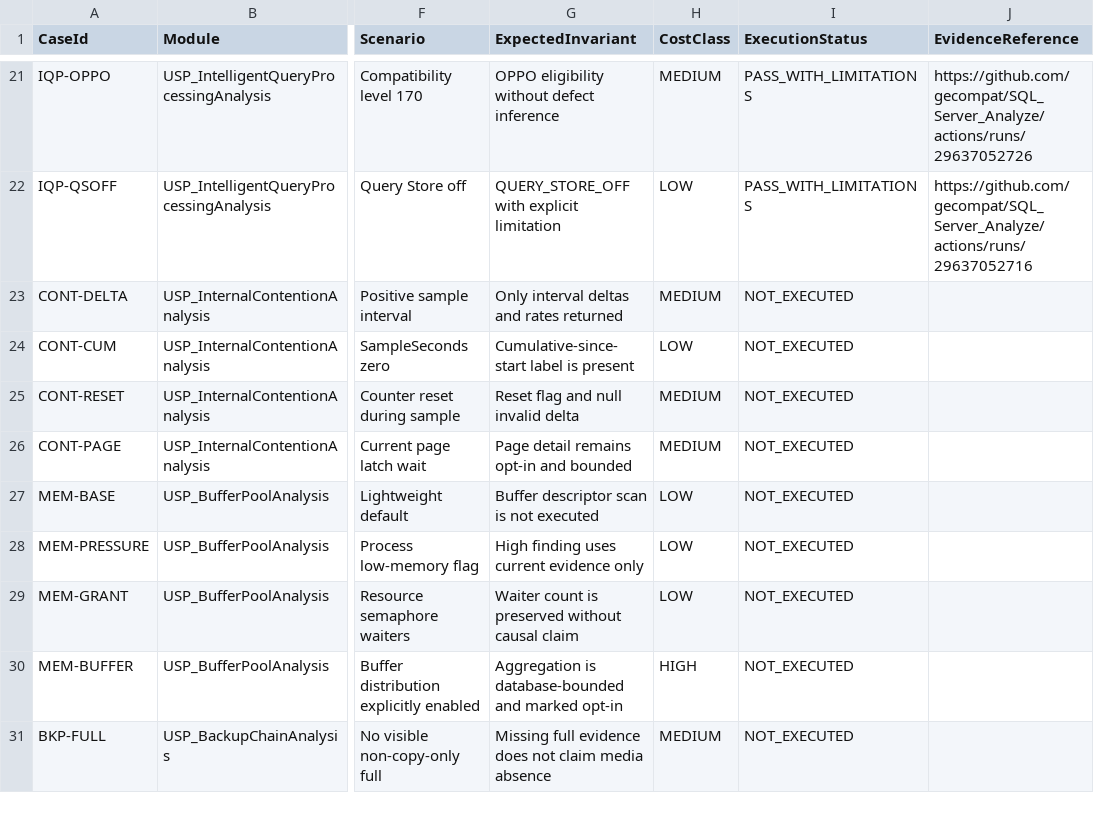
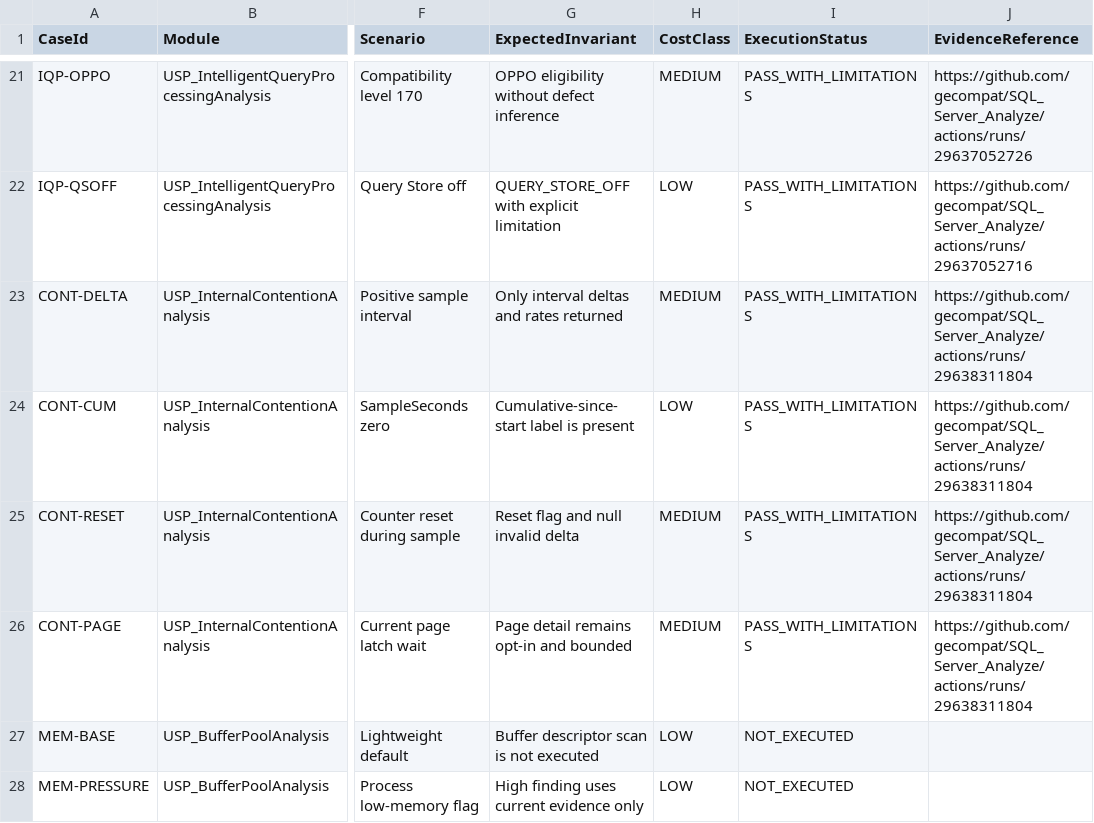
Before and after one commit to gecompat/SQL_Server_Analyze, a CSV file: Metadata/Quality/Special_Case_Test_Cases.csv, drawn as a sheet; only a part is shown, gaps mark what is left out; the shorter side is filled out with more unchanged rows; the diff names each change by its address in the sheet, - before the commit and + after, or states it on an @@ line.

```diff
--- a/Metadata/Quality/Special_Case_Test_Cases.csv
+++ b/Metadata/Quality/Special_Case_Test_Cases.csv
-I23:I26 (ExecutionStatus): NOT_EXECUTED
+I23:I26 (ExecutionStatus): PASS_WITH_LIMITATIONS
-J23:J26 (EvidenceReference): (empty)
+J23:J26 (EvidenceReference): https://github.com/gecompat/SQL_Server_Analyze/actions/runs/29638311804
```
Also changed, not shown: Metadata/Quality/Release_Gate_Evidence.csv, Metadata/Quality/Test_Matrix.csv, 7 other files.
